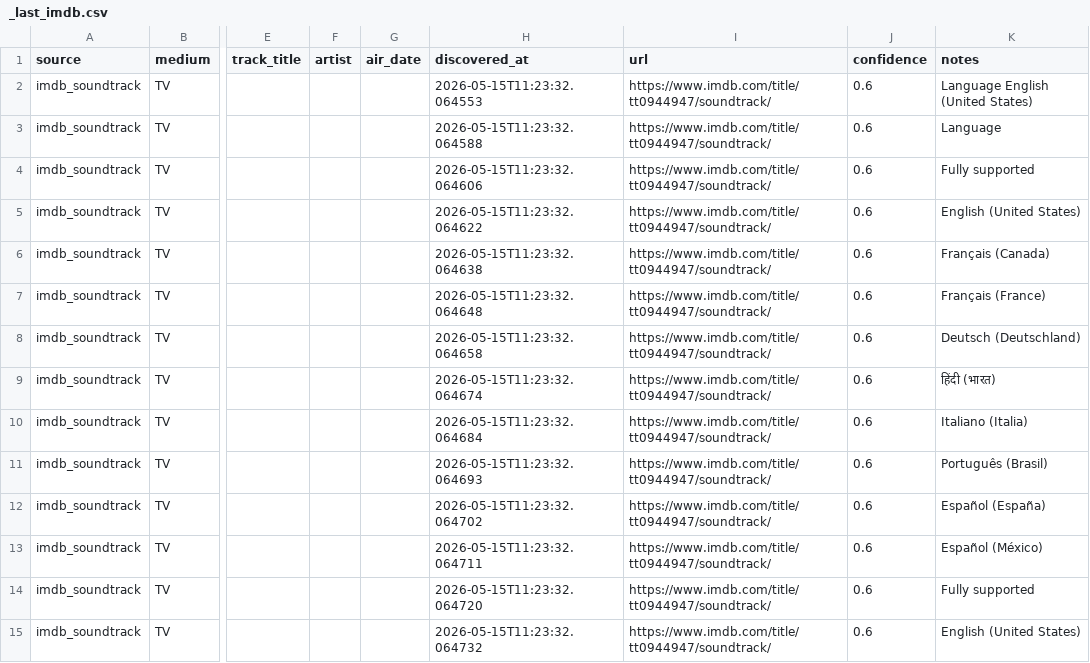
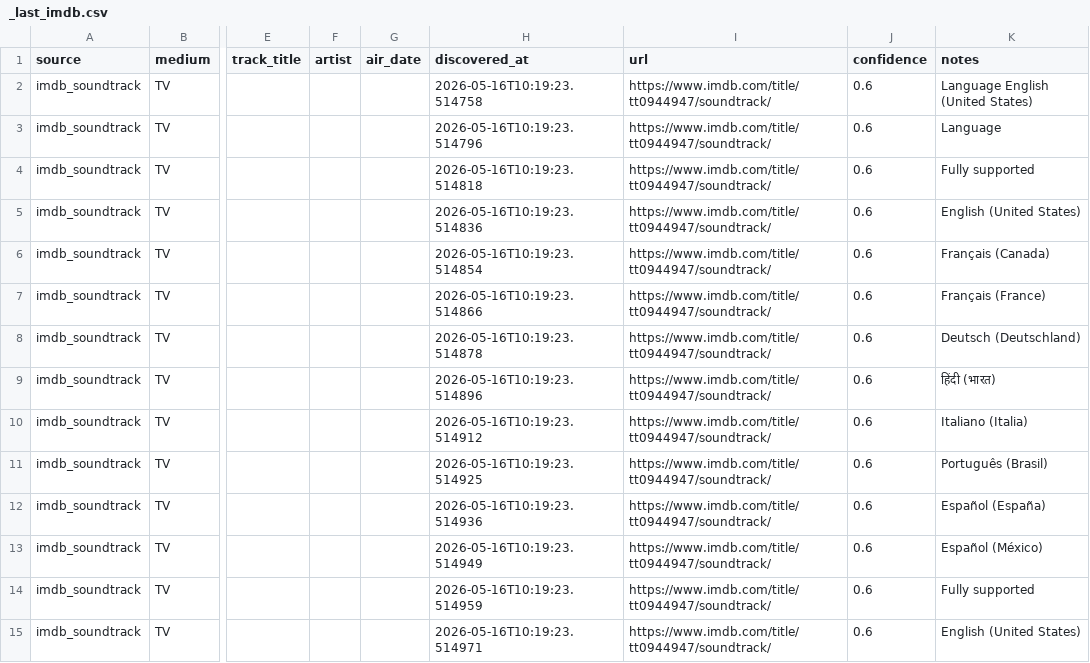
Before and after one commit to chaserbkr/sonark-sync-scraper, a CSV file: data/_last_imdb.csv, drawn as a sheet; only a part is shown, gaps mark what is left out; the diff covers the shown part only; the diff names each change by its address in the sheet, - before the commit and + after, or states it on an @@ line.

```diff
--- a/data/_last_imdb.csv
+++ b/data/_last_imdb.csv
-H2 (discovered_at): 2026-05-15T11:23:32.064553
+H2 (discovered_at): 2026-05-16T10:19:23.514758
-H3 (discovered_at): 2026-05-15T11:23:32.064588
+H3 (discovered_at): 2026-05-16T10:19:23.514796
-H4 (discovered_at): 2026-05-15T11:23:32.064606
+H4 (discovered_at): 2026-05-16T10:19:23.514818
-H5 (discovered_at): 2026-05-15T11:23:32.064622
+H5 (discovered_at): 2026-05-16T10:19:23.514836
-H6 (discovered_at): 2026-05-15T11:23:32.064638
+H6 (discovered_at): 2026-05-16T10:19:23.514854
-H7 (discovered_at): 2026-05-15T11:23:32.064648
+H7 (discovered_at): 2026-05-16T10:19:23.514866
-H8 (discovered_at): 2026-05-15T11:23:32.064658
+H8 (discovered_at): 2026-05-16T10:19:23.514878
-H9 (discovered_at): 2026-05-15T11:23:32.064674
+H9 (discovered_at): 2026-05-16T10:19:23.514896
-H10 (discovered_at): 2026-05-15T11:23:32.064684
+H10 (discovered_at): 2026-05-16T10:19:23.514912
-H11 (discovered_at): 2026-05-15T11:23:32.064693
+H11 (discovered_at): 2026-05-16T10:19:23.514925
-H12 (discovered_at): 2026-05-15T11:23:32.064702
+H12 (discovered_at): 2026-05-16T10:19:23.514936
-H13 (discovered_at): 2026-05-15T11:23:32.064711
+H13 (discovered_at): 2026-05-16T10:19:23.514949
-H14 (discovered_at): 2026-05-15T11:23:32.064720
+H14 (discovered_at): 2026-05-16T10:19:23.514959
-H15 (discovered_at): 2026-05-15T11:23:32.064732
+H15 (discovered_at): 2026-05-16T10:19:23.514971
```
Also changed, not shown: 26 edited cells elsewhere in this file.
